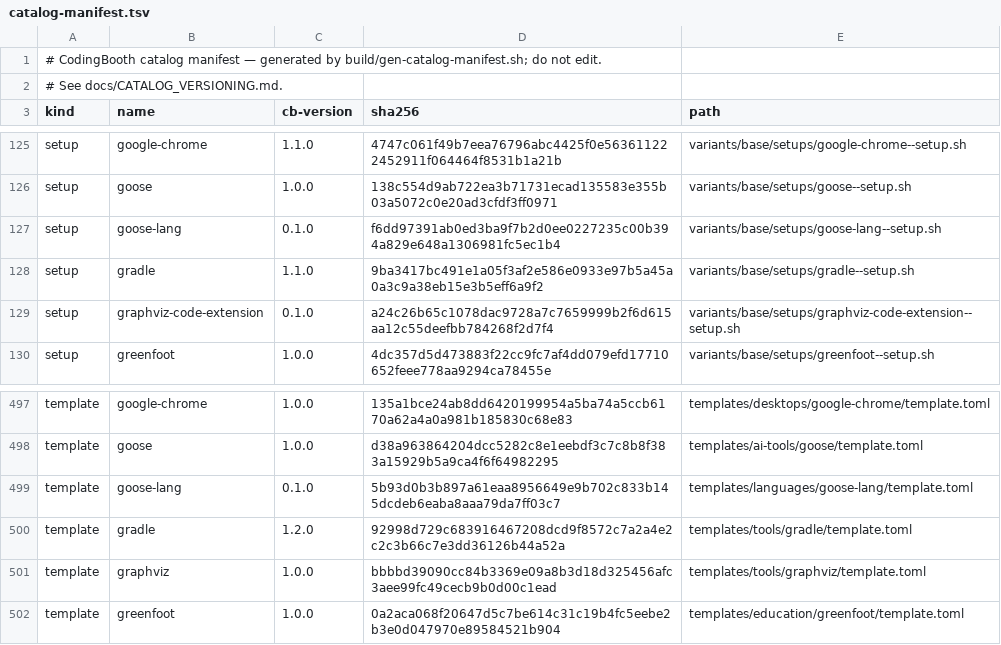
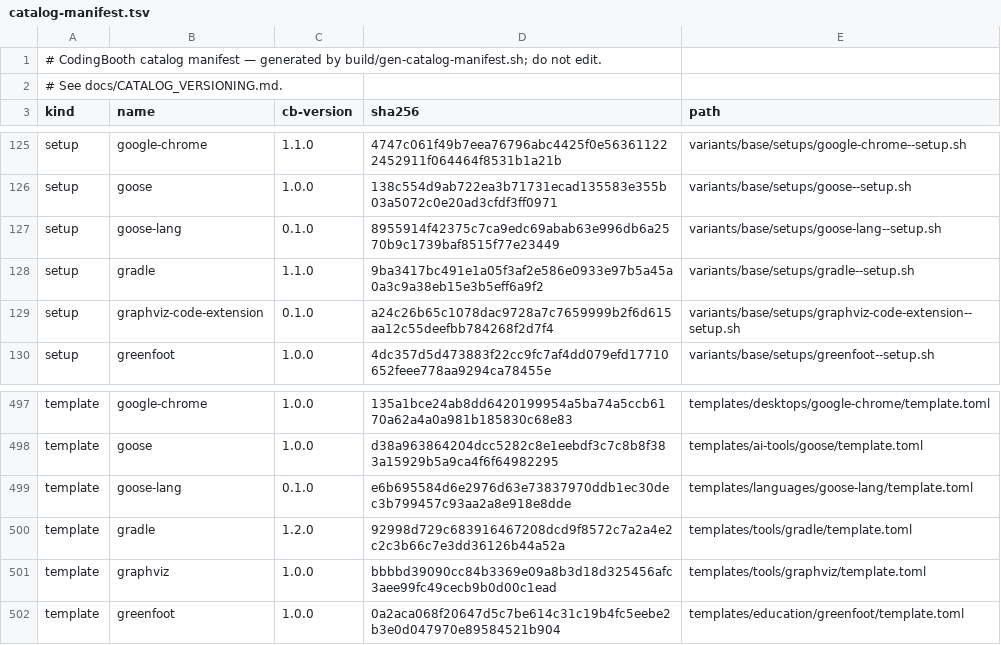
Before and after one commit to NawaMan/CodingBooth, a TSV file: build/catalog-manifest.tsv, drawn as a sheet; only a part is shown, gaps mark what is left out.

Commit message:
goose-lang: install on arm64 from CodingBoothPrebuilt instead of skipping
Goose publishes no linux arm64 build. arm64 now takes the sha256-checked
build from CodingBoothPrebuilt, laid out like upstream's linux-x64 archive; a
version not prebuilt yet is built from source the way upstream builds its
release. x86_64 is unchanged, its download now in install_upstream.

Undoes the goose-lang arm64 skip: the template's unsupported-arch,
the test's amd64-only guard and the example's requires-arch.txt.

```diff
--- a/build/catalog-manifest.tsv
+++ b/build/catalog-manifest.tsv
@@ -126,3 +126,3 @@ setup	google-chrome	1.1.0	4747c061f49b7eea76796abc4425f0e563611222452911f064464f
 setup	goose	1.0.0	138c554d9ab722ea3b71731ecad135583e355b03a5072c0e20ad3cfdf3ff0971	variants/base/setups/goose--setup.sh
-setup	goose-lang	0.1.0	f6dd97391ab0ed3ba9f7b2d0ee0227235c00b394a829e648a1306981fc5ec1b4	variants/base/setups/goose-lang--setup.sh
+setup	goose-lang	0.1.0	8955914f42375c7ca9edc69abab63e996db6a2570b9c1739baf8515f77e23449	variants/base/setups/goose-lang--setup.sh
 setup	gradle	1.1.0	9ba3417bc491e1a05f3af2e586e0933e97b5a45a0a3c9a38eb15e3b5eff6a9f2	variants/base/setups/gradle--setup.sh
@@ -498,3 +498,3 @@ template	google-chrome	1.0.0	135a1bce24ab8dd6420199954a5ba74a5ccb6170a62a4a0a981
 template	goose	1.0.0	d38a963864204dcc5282c8e1eebdf3c7c8b8f383a15929b5a9ca4f6f64982295	templates/ai-tools/goose/template.toml
-template	goose-lang	0.1.0	5b93d0b3b897a61eaa8956649e9b702c833b145dcdeb6eaba8aaa79da7ff03c7	templates/languages/goose-lang/template.toml
+template	goose-lang	0.1.0	e6b695584d6e2976d63e73837970ddb1ec30dec3b799457c93aa2a8e918e8dde	templates/languages/goose-lang/template.toml
 template	gradle	1.2.0	92998d729c683916467208dcd9f8572c7a2a4e2c2c3b66c7e3dd36126b44a52a	templates/tools/gradle/template.toml
```
Also changed, not shown: 6 other files.
